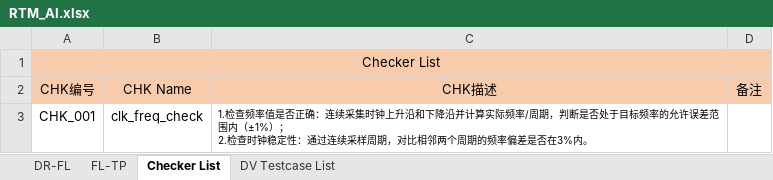
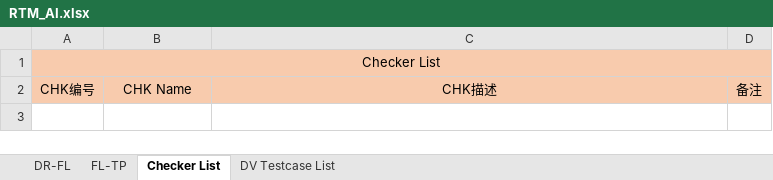
Before and after one commit to changchang6/ai_cc_rtm_gen, an Excel workbook: RTM_AI.xlsx, sheet Checker List, drawn as a sheet; only a part is shown; values as stored, in another font and other column widths than the file's, no borders; ↵ is a line break in a cell; the diff covers the shown part only; the diff names each change by its address in the sheet, - before the commit and + after, or states it on an @@ line.

```diff
--- a/RTM_AI.xlsx (sheet Checker List)
+++ b/RTM_AI.xlsx (sheet Checker List)
-row 3: CHK_001 | clk_freq_check | 1.检查频率值是否正确：连续采集时钟上升沿和下降沿并计算实际频率/周期，判断是否处于目标频率的允许误差范围内（±1%）； ↵ 2.检查时钟稳定性：通过连续采样周期，对比相邻两个周期的频率偏差是否在3%内。
+row 3: (empty)
```
Also changed, not shown: 5 edited cells elsewhere in this sheet, sheet DV Testcase List, sheet FL-TP, .claude/skills/rtm_chk_tc_gen/examples/RTM_AI探索.xlsx, RTM_AI_gen.xlsx, 6 other files.
